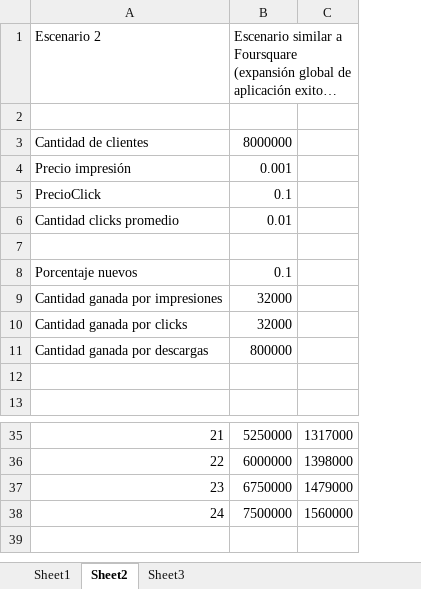
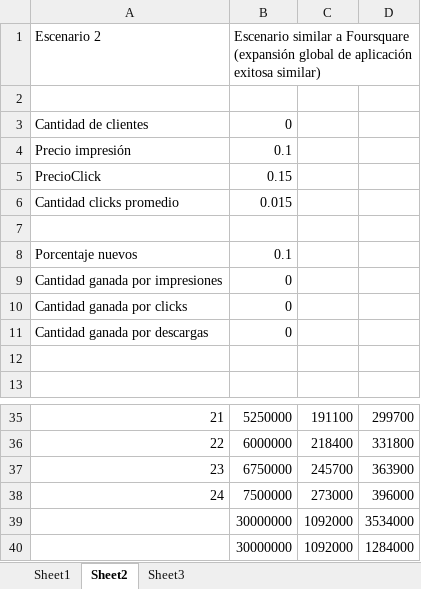
Before and after one commit to dschenkelman/taller-proyectos, an Excel workbook: Assets/PxQVariosEscenarios.xlsx, sheet Sheet2, drawn as a sheet; only a part is shown, gaps mark what is left out; long unchanged cells end in …; values as stored, in another font and other column widths than the file's, no borders; charts and pictures not drawn; removed rows and columns are numbered as before the commit, all else as after; the diff names each change by its address in the sheet, - before the commit and + after, or states it on an @@ line.

```diff
--- a/Assets/PxQVariosEscenarios.xlsx (sheet Sheet2)
+++ b/Assets/PxQVariosEscenarios.xlsx (sheet Sheet2)
-column C, rows 35-38: 1317000 | 1398000 | 1479000 | 1560000
+column C, rows 35-38: 191100 | 218400 | 245700 | 273000
+column D, rows 35-38: 299700 | 331800 | 363900 | 396000
-B3: 8000000
+B3: 0
-row 4: Precio impresión | 0.001
@@ column A renumbered between rows 4 and 5 @@
-B5: 0.01
+B5: 0.15
+row 6: Cantidad clicks promedio | 0.015
-B9:B10: 32000
+B9:B10: 0
-B11: 800000
+B11: 0
+row 39:  | 30000000 | 1092000 | 3534000
+row 40:  | 30000000 | 1092000 | 1284000
```
Also changed, not shown: sheet Sheet1, charts or pictures, 1 other file.
